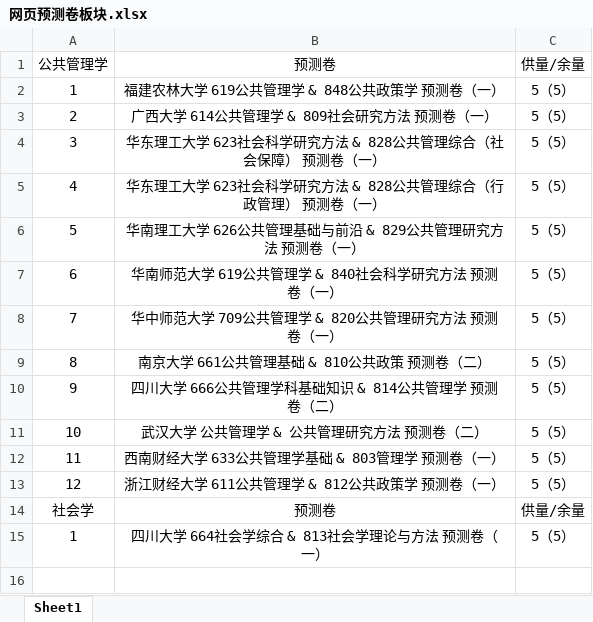
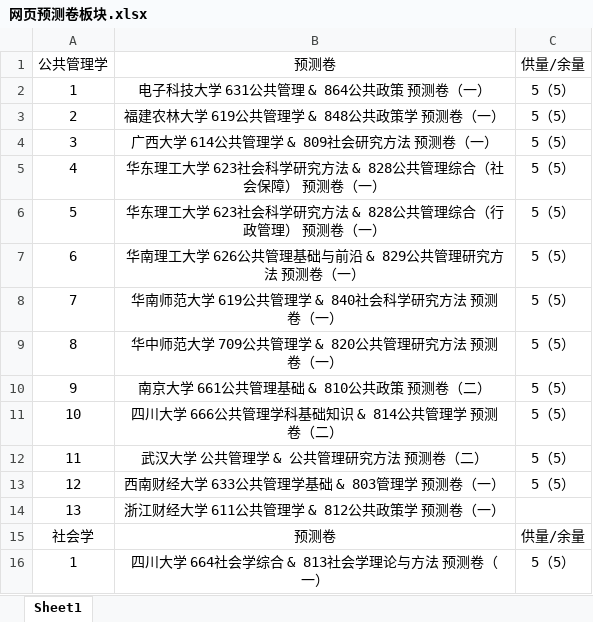
Before and after one commit to QIGUAIDEXIAWUCHAPAIDUI/xiaodati-preview, an Excel workbook: 网页预测卷板块.xlsx, sheet Sheet1, drawn as a sheet; values as stored, in another font and other column widths than the file's, no borders; the diff names each change by its address in the sheet, - before the commit and + after, or states it on an @@ line.

Commit message:
预测卷加上电子科技大学 631公共管理与864公共政策。
公共管理学现为 13 套。浙江财经供量格在表里是空的，网站仍显示 5 (5)。

```diff
--- a/网页预测卷板块.xlsx (sheet Sheet1)
+++ b/网页预测卷板块.xlsx (sheet Sheet1)
-B2: 福建农林大学 619公共管理学 & 848公共政策学 预测卷（一）
+B2: 电子科技大学 631公共管理 & 864公共政策 预测卷（一）
-B3: 广西大学 614公共管理学 & 809社会研究方法 预测卷（一）
+B3: 福建农林大学 619公共管理学 & 848公共政策学 预测卷（一）
-B4: 华东理工大学 623社会科学研究方法 & 828公共管理综合（社会保障） 预测卷（一）
+B4: 广西大学 614公共管理学 & 809社会研究方法 预测卷（一）
-B5: 华东理工大学 623社会科学研究方法 & 828公共管理综合（行政管理） 预测卷（一）
+B5: 华东理工大学 623社会科学研究方法 & 828公共管理综合（社会保障） 预测卷（一）
-B6: 华南理工大学 626公共管理基础与前沿 & 829公共管理研究方法 预测卷（一）
+B6: 华东理工大学 623社会科学研究方法 & 828公共管理综合（行政管理） 预测卷（一）
-B7: 华南师范大学 619公共管理学 & 840社会科学研究方法 预测卷（一）
+B7: 华南理工大学 626公共管理基础与前沿 & 829公共管理研究方法 预测卷（一）
-B8: 华中师范大学 709公共管理学 & 820公共管理研究方法 预测卷（一）
+B8: 华南师范大学 619公共管理学 & 840社会科学研究方法 预测卷（一）
-B9: 南京大学 661公共管理基础 & 810公共政策 预测卷（二）
+B9: 华中师范大学 709公共管理学 & 820公共管理研究方法 预测卷（一）
-B10: 四川大学 666公共管理学科基础知识 & 814公共管理学 预测卷（二）
+B10: 南京大学 661公共管理基础 & 810公共政策 预测卷（二）
-B11: 武汉大学 公共管理学 & 公共管理研究方法 预测卷（二）
+B11: 四川大学 666公共管理学科基础知识 & 814公共管理学 预测卷（二）
-B12: 西南财经大学 633公共管理学基础 & 803管理学 预测卷（一）
+B12: 武汉大学 公共管理学 & 公共管理研究方法 预测卷（二）
-B13: 浙江财经大学 611公共管理学 & 812公共政策学 预测卷（一）
+B13: 西南财经大学 633公共管理学基础 & 803管理学 预测卷（一）
+row 14: 13 | 浙江财经大学 611公共管理学 & 812公共政策学 预测卷（一）
```
Also changed, not shown: 1 other file.
